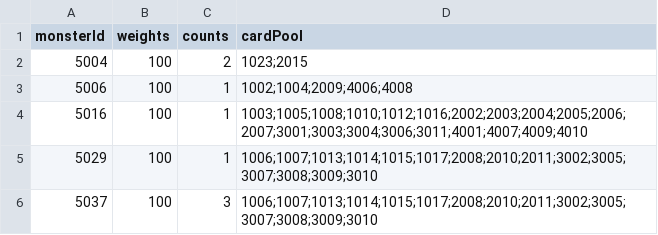
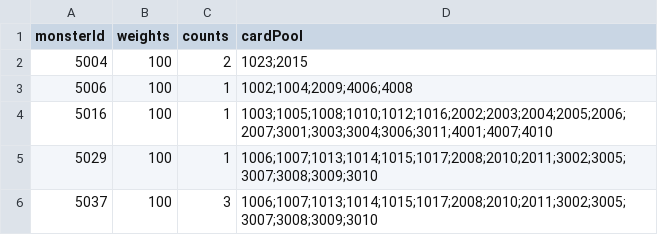
Before and after one commit to Nancobamboo/joeys-nightmare-2, a CSV file: joey2/Assets/Resources/Data/monster_drop.csv, drawn as a sheet.

```diff
--- a/joey2/Assets/Resources/Data/monster_drop.csv
+++ b/joey2/Assets/Resources/Data/monster_drop.csv
@@ -3,3 +3,3 @@ monsterId,weights,counts,cardPool
 5006,100,1,1002;1004;2009;4006;4008
-5016,100,1,1003;1005;1008;1010;1012;1016;2002;2003;2004;2005;2006;2007;3001;3003;3004;3006;3011;4001;4007;4009;4010
+5016,100,1,1003;1005;1008;1010;1012;1016;2002;2003;2004;2005;2006;2007;3001;3003;3004;3006;3011;4001;4007;4010
 5029,100,1,1006;1007;1013;1014;1015;1017;2008;2010;2011;3002;3005;3007;3008;3009;3010
```
Also changed, not shown: 2 other files.
